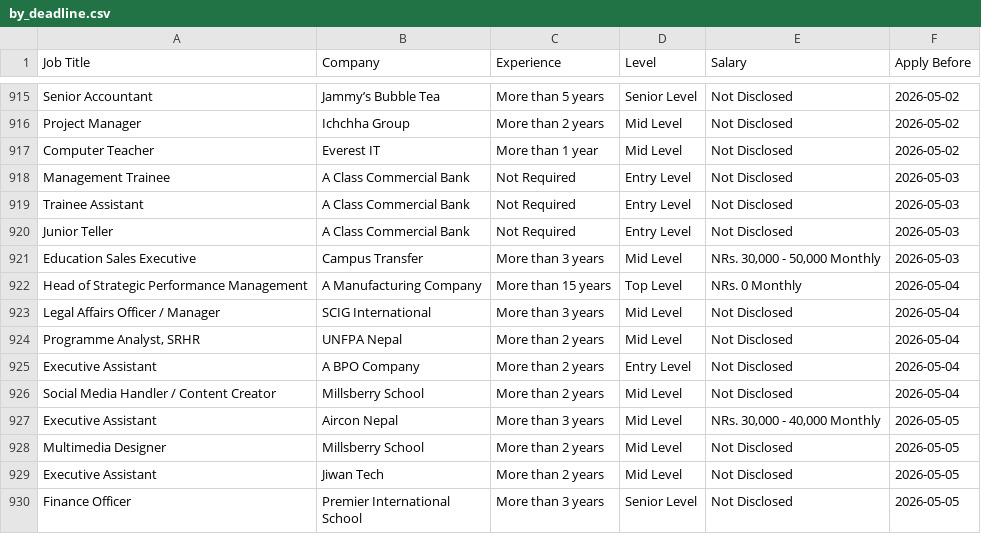
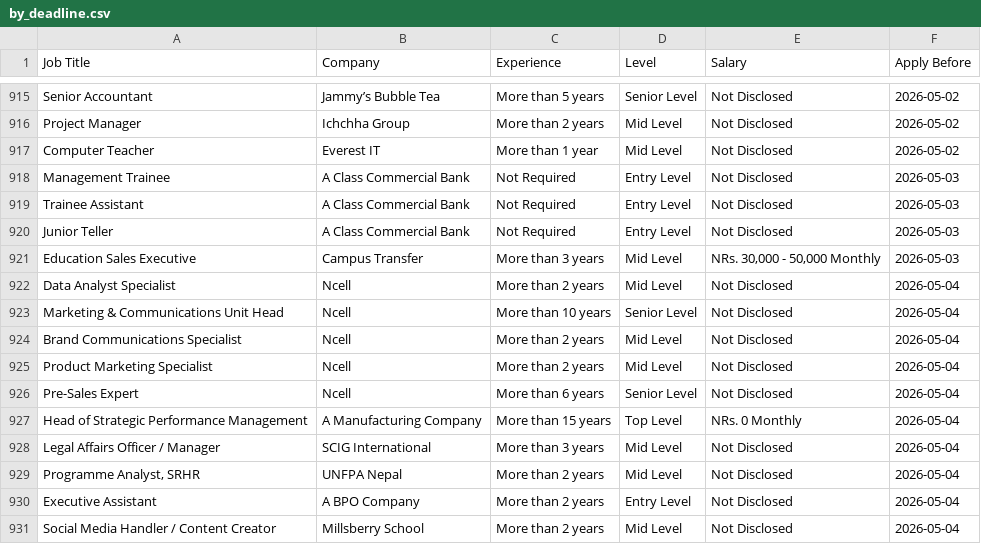
Before and after one commit to ashira-maharjan/jobportal-scraper, a CSV file: data_file/by_deadline.csv, drawn as a sheet; only a part is shown, gaps mark what is left out; the shorter side is filled out with more unchanged rows; the diff names each change by its address in the sheet, - before the commit and + after, or states it on an @@ line.

Commit message:
Auto update job data

```diff
--- a/data_file/by_deadline.csv
+++ b/data_file/by_deadline.csv
+row 922: Data Analyst Specialist | Ncell | More than 2 years | Mid Level | Not Disclosed | 2026-05-04
+row 923: Marketing & Communications Unit Head | Ncell | More than 10 years | Senior Level | Not Disclosed | 2026-05-04
+row 924: Brand Communications Specialist | Ncell | More than 2 years | Mid Level | Not Disclosed | 2026-05-04
+row 925: Product Marketing Specialist | Ncell | More than 2 years | Mid Level | Not Disclosed | 2026-05-04
+row 926: Pre-Sales Expert | Ncell | More than 6 years | Senior Level | Not Disclosed | 2026-05-04
```
Also changed, not shown: data_file/top_jobs.csv.
